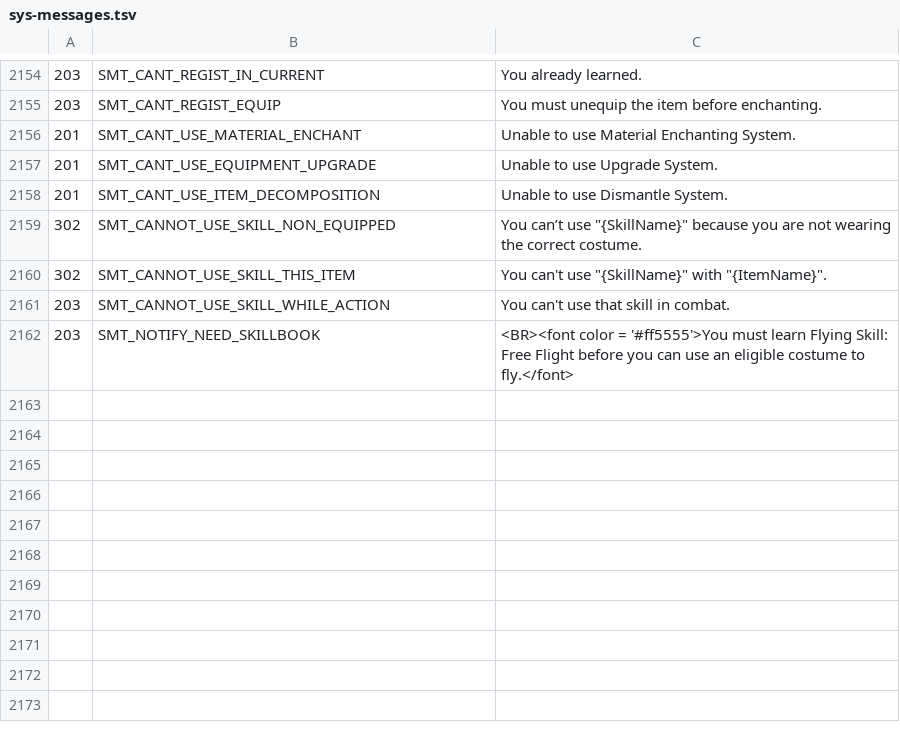
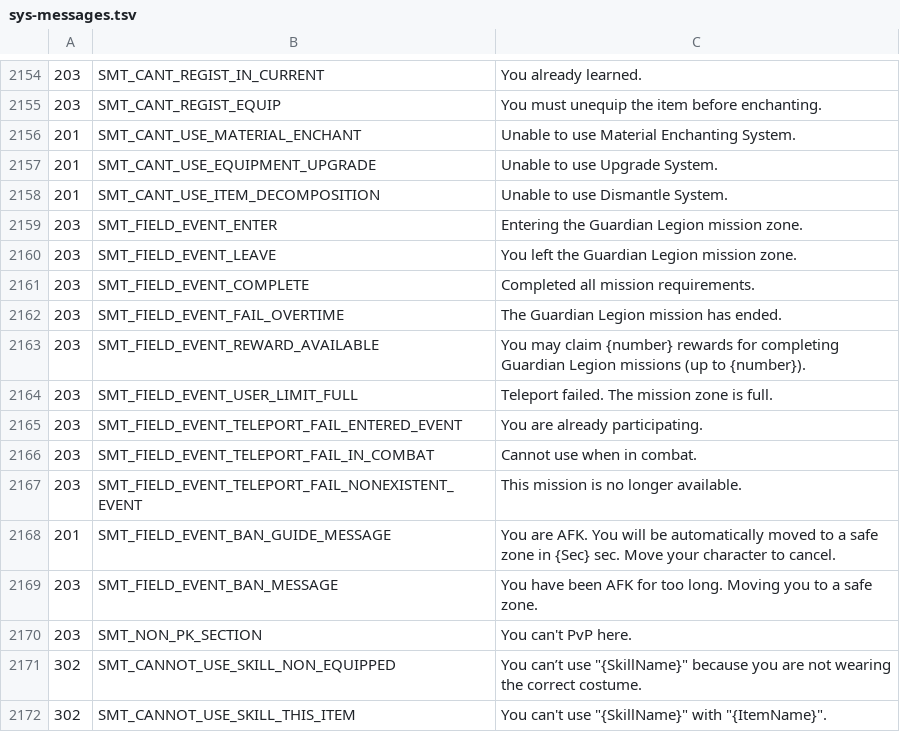
Before and after one commit to foglio1024/tera-custom-cooldowns, a TSV file: TCC.Core/resources/data/sys-messages.tsv, drawn as a sheet; only a part is shown, gaps mark what is left out; the shorter side is filled out with more unchanged rows.

```diff
--- a/TCC.Core/resources/data/sys-messages.tsv
+++ b/TCC.Core/resources/data/sys-messages.tsv
@@ -2158,2 +2158,14 @@
 201	SMT_CANT_USE_ITEM_DECOMPOSITION	Unable to use Dismantle System.
+203	SMT_FIELD_EVENT_ENTER	Entering the Guardian Legion mission zone.
+203	SMT_FIELD_EVENT_LEAVE	You left the Guardian Legion mission zone.
+203	SMT_FIELD_EVENT_COMPLETE	Completed all mission requirements.
+203	SMT_FIELD_EVENT_FAIL_OVERTIME	The Guardian Legion mission has ended.
+203	SMT_FIELD_EVENT_REWARD_AVAILABLE	You may claim {number} rewards for completing Guardian Legion missions (up to {number}).
+203	SMT_FIELD_EVENT_USER_LIMIT_FULL	Teleport failed. The mission zone is full.
+203	SMT_FIELD_EVENT_TELEPORT_FAIL_ENTERED_EVENT	You are already participating.
+203	SMT_FIELD_EVENT_TELEPORT_FAIL_IN_COMBAT	Cannot use when in combat.
+203	SMT_FIELD_EVENT_TELEPORT_FAIL_NONEXISTENT_EVENT	This mission is no longer available.
+201	SMT_FIELD_EVENT_BAN_GUIDE_MESSAGE	You are AFK. You will be automatically moved to a safe zone in {Sec} sec. Move your character to cancel.
+203	SMT_FIELD_EVENT_BAN_MESSAGE	You have been AFK for too long. Moving you to a safe zone.
+203	SMT_NON_PK_SECTION	You can't PvP here.
 302	SMT_CANNOT_USE_SKILL_NON_EQUIPPED	You can’t use "{SkillName}" because you are not wearing the correct costume.
```
Also changed, not shown: TCC.Core/resources/data/achievements.tsv, TCC.Core/resources/data/quests.tsv, 23 other files.
